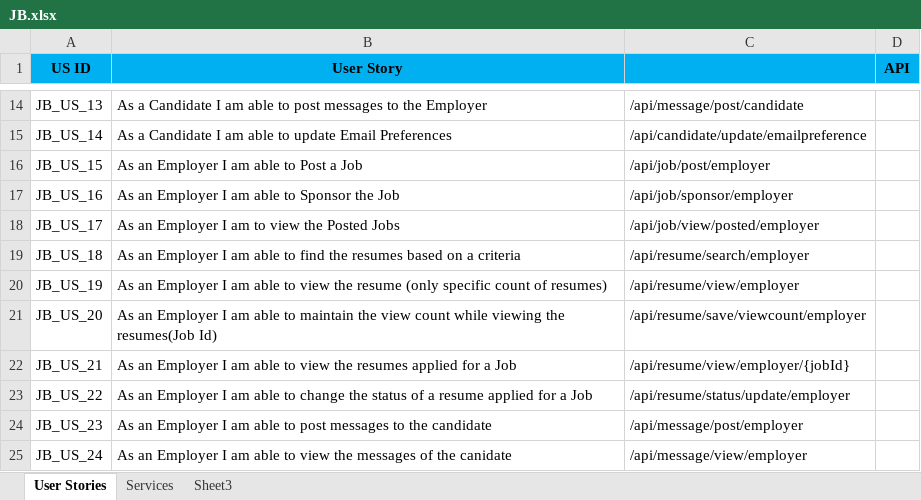
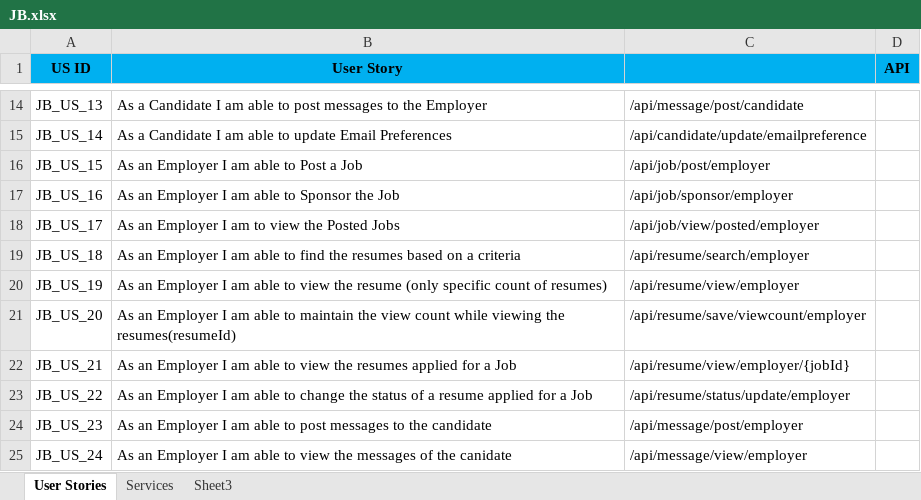
Before and after one commit to jpmanne/jboard, an Excel workbook: docs/JB.xlsx, sheet User Stories, drawn as a sheet; only a part is shown, gaps mark what is left out; values as stored, in another font and other column widths than the file's, no borders; the diff names each change by its address in the sheet, - before the commit and + after, or states it on an @@ line.

Commit message:
Added new model classes for the tables

```diff
--- a/docs/JB.xlsx (sheet User Stories)
+++ b/docs/JB.xlsx (sheet User Stories)
-B21 (User Story): …viewing the resumes(Job Id)
+B21 (User Story): …viewing the resumes(resumeId)
```
Also changed, not shown: 8 other files.
